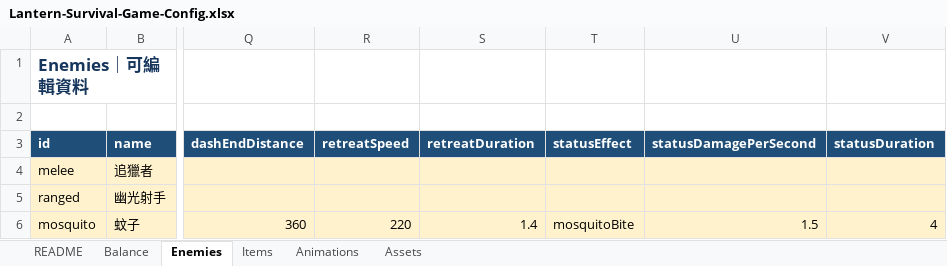
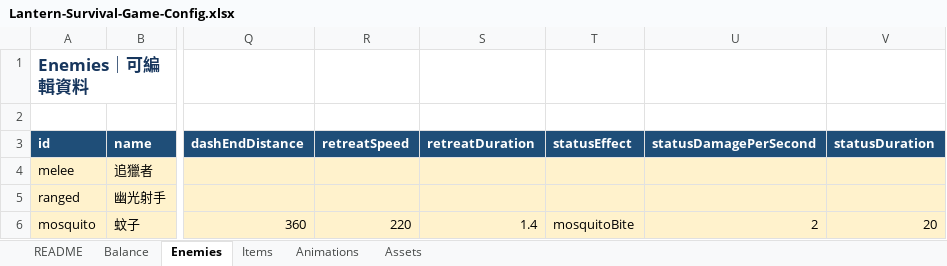
Before and after one commit to henrysun-code/Lantern-Survival-Game, an Excel workbook: public/game-data/Lantern-Survival-Game-Config.xlsx, sheet Enemies, drawn as a sheet; only a part is shown, gaps mark what is left out; values as stored, in another font and other column widths than the file's, no borders; the diff names each change by its address in the sheet, - before the commit and + after, or states it on an @@ line.

```diff
--- a/public/game-data/Lantern-Survival-Game-Config.xlsx (sheet Enemies)
+++ b/public/game-data/Lantern-Survival-Game-Config.xlsx (sheet Enemies)
-U6 (statusDamagePerSecond): 1.5
+U6 (statusDamagePerSecond): 2
-V6 (statusDuration): 4
+V6 (statusDuration): 20
```
Also changed, not shown: sheet Items, sheet Assets, 22 other files.
